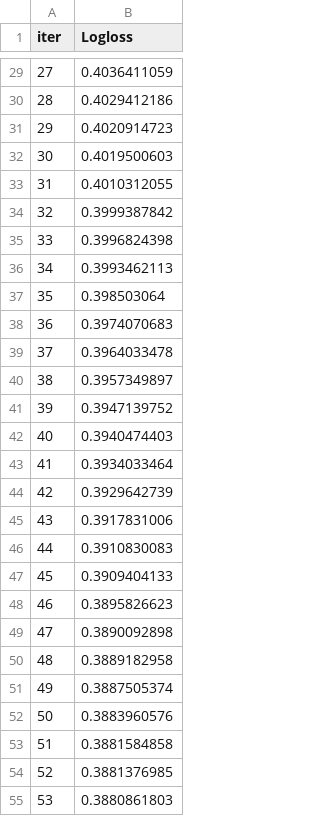
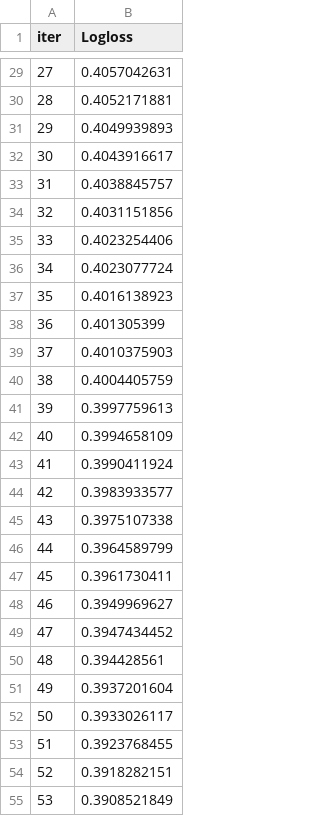
Before and after one commit to BA545-SP2019/2019-competition2-3-musketeers, a TSV file: Martin/catboost_info/learn_error.tsv, drawn as a sheet; only a part is shown, gaps mark what is left out; the diff covers the shown part only.

```diff
--- a/Martin/catboost_info/learn_error.tsv
+++ b/Martin/catboost_info/learn_error.tsv
@@ -29,27 +29,27 @@ iter	Logloss
-27	0.4036411059
-28	0.4029412186
-29	0.4020914723
-30	0.4019500603
-31	0.4010312055
-32	0.3999387842
-33	0.3996824398
-34	0.3993462113
-35	0.398503064
-36	0.3974070683
-37	0.3964033478
-38	0.3957349897
-39	0.3947139752
-40	0.3940474403
-41	0.3934033464
-42	0.3929642739
-43	0.3917831006
-44	0.3910830083
-45	0.3909404133
-46	0.3895826623
-47	0.3890092898
-48	0.3889182958
-49	0.3887505374
-50	0.3883960576
-51	0.3881584858
-52	0.3881376985
-53	0.3880861803
+27	0.4057042631
+28	0.4052171881
+29	0.4049939893
+30	0.4043916617
+31	0.4038845757
+32	0.4031151856
+33	0.4023254406
+34	0.4023077724
+35	0.4016138923
+36	0.401305399
+37	0.4010375903
+38	0.4004405759
+39	0.3997759613
+40	0.3994658109
+41	0.3990411924
+42	0.3983933577
+43	0.3975107338
+44	0.3964589799
+45	0.3961730411
+46	0.3949969627
+47	0.3947434452
+48	0.394428561
+49	0.3937201604
+50	0.3933026117
+51	0.3923768455
+52	0.3918282151
+53	0.3908521849
```
Also changed, not shown: 73 edited cells elsewhere in this file, Martin/catboost_info/time_left.tsv, 7 other files.
